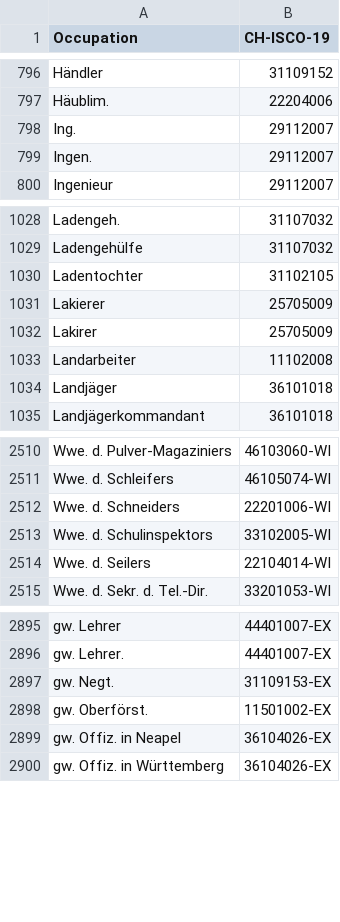
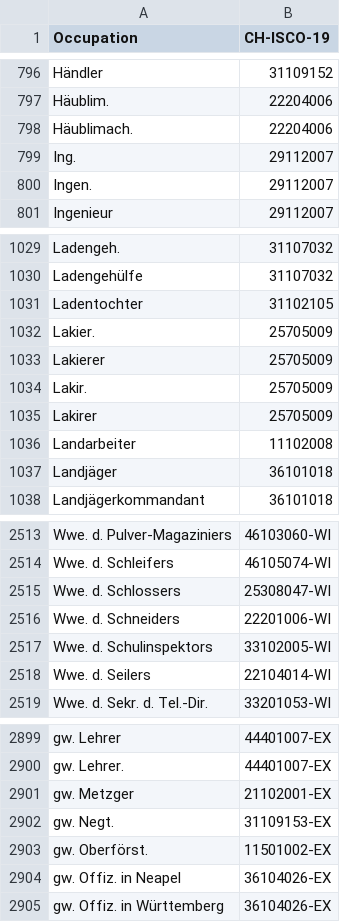
Before and after one commit to brawer/bern-addresses, a CSV file: src/occupations.csv, drawn as a sheet; only a part is shown, gaps mark what is left out; the diff names each change by its address in the sheet, - before the commit and + after, or states it on an @@ line.

```diff
--- a/src/occupations.csv
+++ b/src/occupations.csv
+row 798: Häublimach. | 22204006
+row 1032: Lakier. | 25705009
+row 1034: Lakir. | 25705009
+row 2515: Wwe. d. Schlossers | 25308047-WI
+row 2901: gw. Metzger | 21102001-EX
```
Also changed, not shown: src/pois.csv, src/street_abbrevs.csv, 1 other file.
